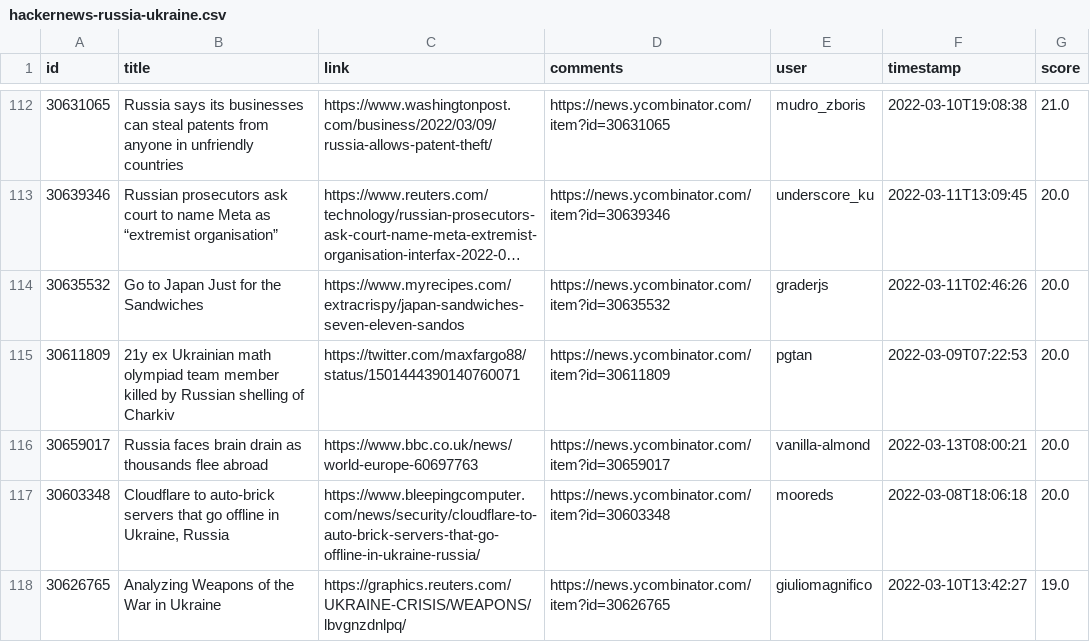
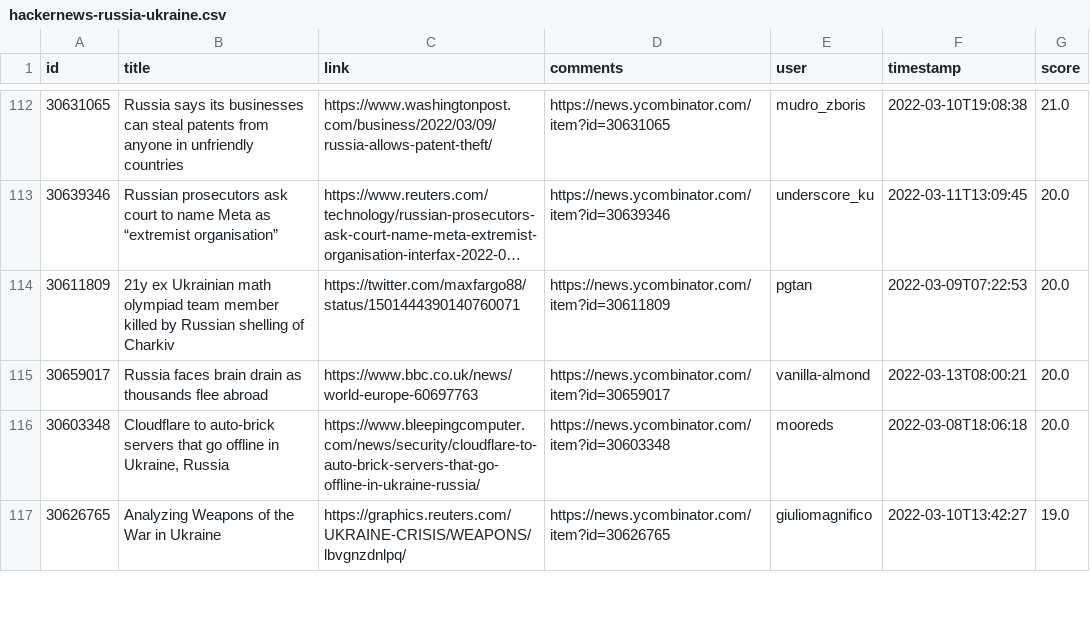
Before and after one commit to z3c0/oghma-infinium, a CSV file: global/hackernews-russia-ukraine.csv, drawn as a sheet; only a part is shown, gaps mark what is left out; long unchanged cells end in …; the diff names each change by its address in the sheet, - before the commit and + after, or states it on an @@ line.

Commit message:
exclude Japan sandwiches post

```diff
--- a/global/hackernews-russia-ukraine.csv
+++ b/global/hackernews-russia-ukraine.csv
-row 114: 30635532 | Go to Japan Just for the Sandwiches | https://www.myrecipes.com/extracrispy/japan-sandwiches-seven-eleven-sandos | https://news.ycombinator.com/item?id=30635532 | graderjs | 2022-03-11T02:46:26 | 20.0
```
Also changed, not shown: 3 other files.
